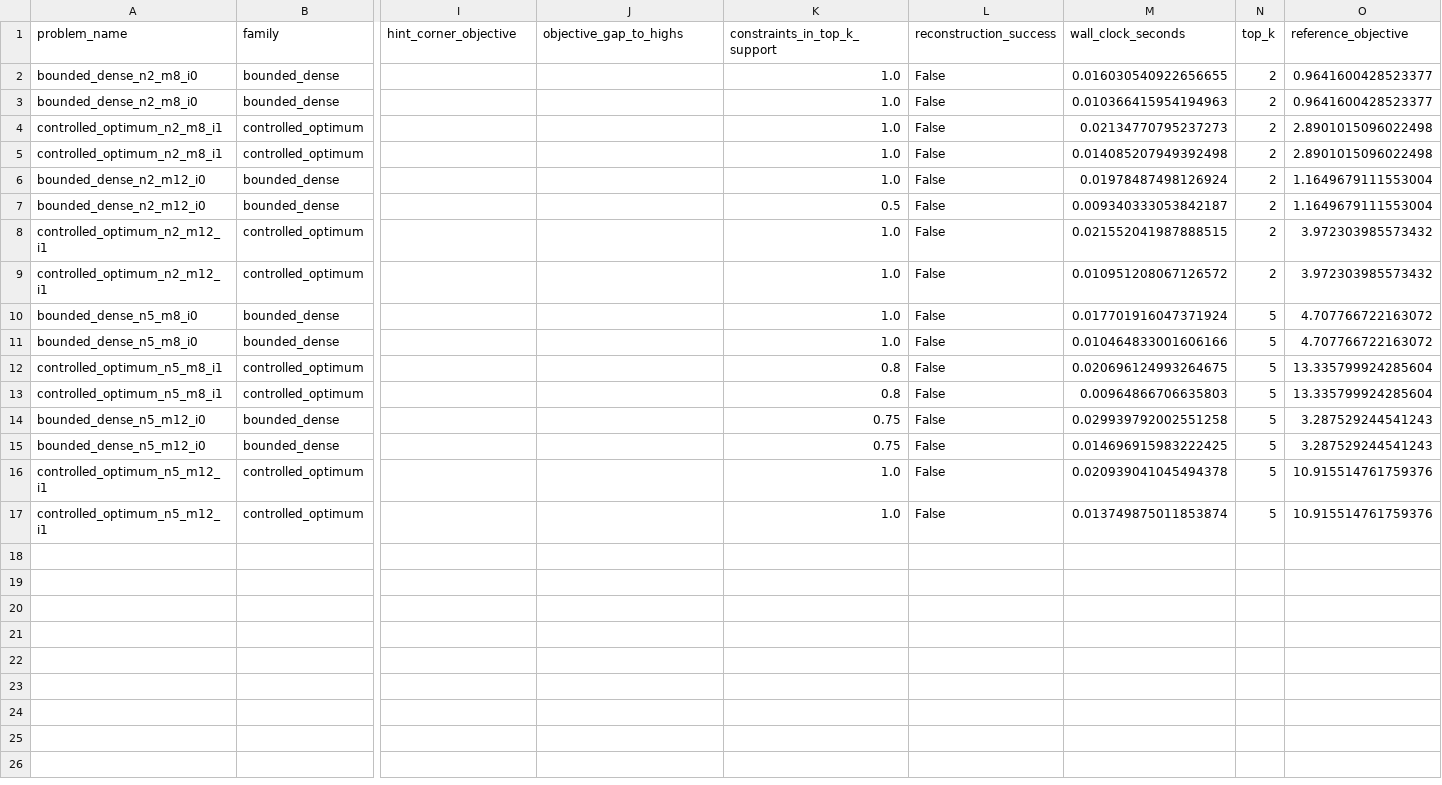
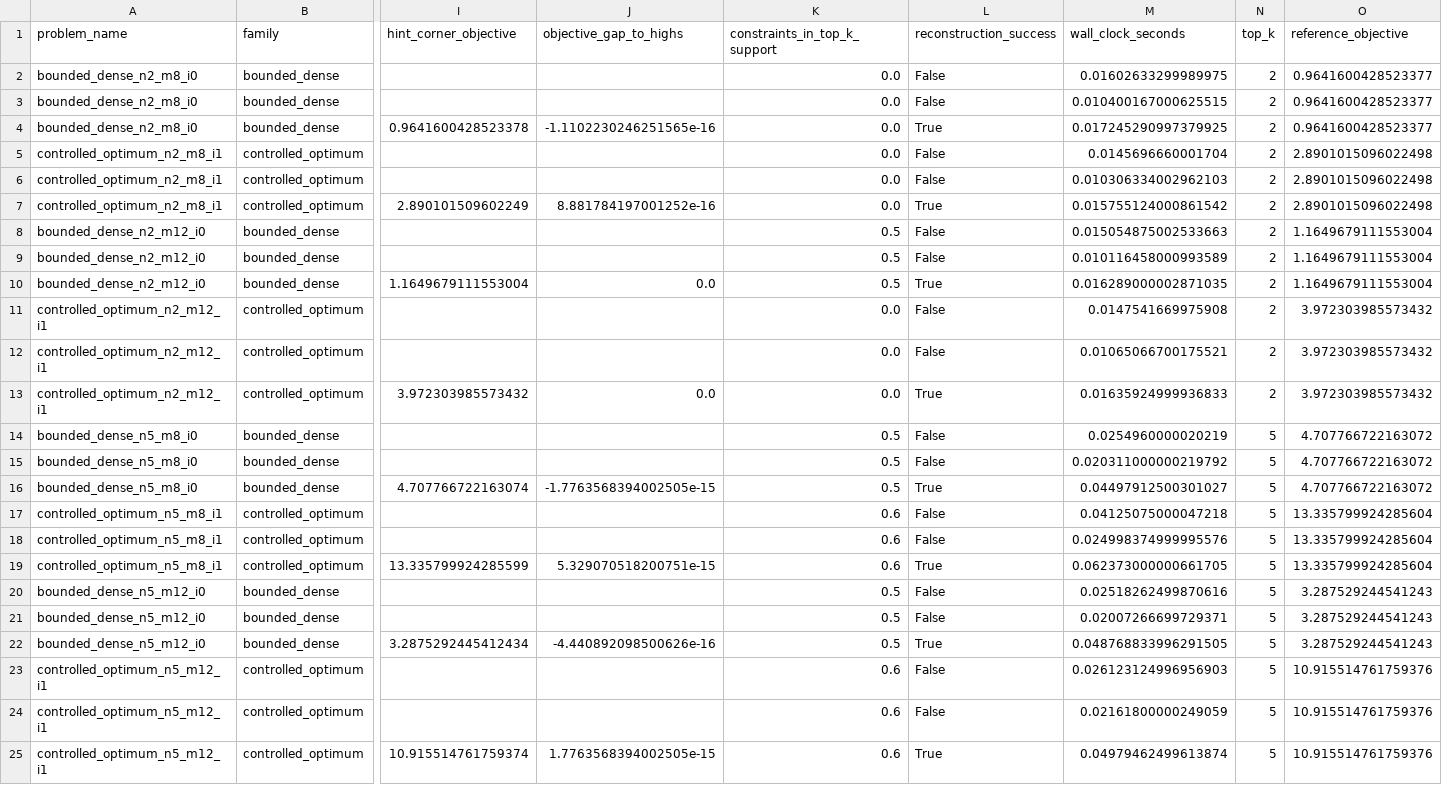
Before and after one commit to NickIsThere/Monte_Carlo_Cluster_LP, a CSV file: outputs/benchmarks/solver_hints/results.csv, drawn as a sheet; only a part is shown, gaps mark what is left out; addresses are those after the commit; rows hold the shown columns only; the diff names each change by its address in the sheet, - before the commit and + after, or states it on an @@ line.

```diff
--- a/outputs/benchmarks/solver_hints/results.csv
+++ b/outputs/benchmarks/solver_hints/results.csv
-K2:K3 (constraints_in_top_k_support): 1.0
+K2:K3 (constraints_in_top_k_support): 0.0
-M2 (wall_clock_seconds): 0.016030540922656655
+M2 (wall_clock_seconds): 0.01602633299989975
-M3 (wall_clock_seconds): 0.010366415954194963
+M3 (wall_clock_seconds): 0.010400167000625515
+row 4: bounded_dense_n2_m8_i0 | bounded_dense | 0.9641600428523378 | -1.1102230246251565e-16 | 0.0 | True | 0.017245290997379925 | 2 | 0.9641600428523377
-K5:K6 (constraints_in_top_k_support): 1.0
+K5:K6 (constraints_in_top_k_support): 0.0
-M5 (wall_clock_seconds): 0.02134770795237273
+M5 (wall_clock_seconds): 0.0145696660001704
-M6 (wall_clock_seconds): 0.014085207949392498
+M6 (wall_clock_seconds): 0.010306334002962103
+row 7: controlled_optimum_n2_m8_i1 | controlled_optimum | 2.890101509602249 | 8.881784197001252e-16 | 0.0 | True | 0.015755124000861542 | 2 | 2.8901015096022498
-K8 (constraints_in_top_k_support): 1.0
+K8 (constraints_in_top_k_support): 0.5
-M8 (wall_clock_seconds): 0.01978487498126924
+M8 (wall_clock_seconds): 0.015054875002533663
-M9 (wall_clock_seconds): 0.009340333053842187
+M9 (wall_clock_seconds): 0.010116458000993589
+row 10: bounded_dense_n2_m12_i0 | bounded_dense | 1.1649679111553004 | 0.0 | 0.5 | True | 0.016289000002871035 | 2 | 1.1649679111553004
-K11:K12 (constraints_in_top_k_support): 1.0
+K11:K12 (constraints_in_top_k_support): 0.0
-M11 (wall_clock_seconds): 0.021552041987888515
+M11 (wall_clock_seconds): 0.0147541669975908
-M12 (wall_clock_seconds): 0.010951208067126572
+M12 (wall_clock_seconds): 0.01065066700175521
+row 13: controlled_optimum_n2_m12_i1 | controlled_optimum | 3.972303985573432 | 0.0 | 0.0 | True | 0.01635924999936833 | 2 | 3.972303985573432
-K14:K15 (constraints_in_top_k_support): 1.0
+K14:K15 (constraints_in_top_k_support): 0.5
-M14 (wall_clock_seconds): 0.017701916047371924
+M14 (wall_clock_seconds): 0.0254960000020219
-M15 (wall_clock_seconds): 0.010464833001606166
+M15 (wall_clock_seconds): 0.020311000000219792
+row 16: bounded_dense_n5_m8_i0 | bounded_dense | 4.707766722163074 | -1.7763568394002505e-15 | 0.5 | True | 0.04497912500301027 | 5 | 4.707766722163072
-K17:K18 (constraints_in_top_k_support): 0.8
+K17:K18 (constraints_in_top_k_support): 0.6
-M17 (wall_clock_seconds): 0.020696124993264675
+M17 (wall_clock_seconds): 0.04125075000047218
-M18 (wall_clock_seconds): 0.00964866706635803
+M18 (wall_clock_seconds): 0.024998374999995576
+row 19: controlled_optimum_n5_m8_i1 | controlled_optimum | 13.335799924285599 | 5.329070518200751e-15 | 0.6 | True | 0.062373000000661705 | 5 | 13.335799924285604
-K20:K21 (constraints_in_top_k_support): 0.75
+K20:K21 (constraints_in_top_k_support): 0.5
-M20 (wall_clock_seconds): 0.029939792002551258
+M20 (wall_clock_seconds): 0.02518262499870616
-M21 (wall_clock_seconds): 0.014696915983222425
+M21 (wall_clock_seconds): 0.02007266699729371
+row 22: bounded_dense_n5_m12_i0 | bounded_dense | 3.2875292445412434 | -4.440892098500626e-16 | 0.5 | True | 0.048768833996291505 | 5 | 3.287529244541243
-K23:K24 (constraints_in_top_k_support): 1.0
+K23:K24 (constraints_in_top_k_support): 0.6
-M23 (wall_clock_seconds): 0.020939041045494378
+M23 (wall_clock_seconds): 0.026123124996956903
-M24 (wall_clock_seconds): 0.013749875011853874
+M24 (wall_clock_seconds): 0.02161800000249059
+row 25: controlled_optimum_n5_m12_i1 | controlled_optimum | 10.915514761759374 | 1.7763568394002505e-15 | 0.6 | True | 0.04979462499613874 | 5 | 10.915514761759376
```
Also changed, not shown: outputs/benchmarks/random_dense/summary.csv, outputs/benchmarks/solver_hints/summary.csv, 57 other files.
